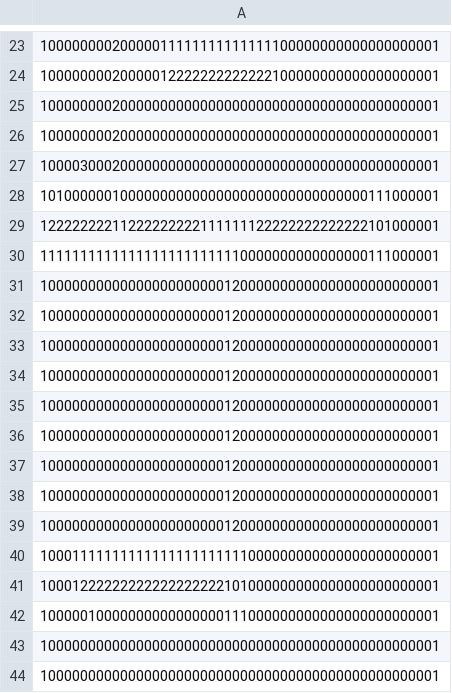
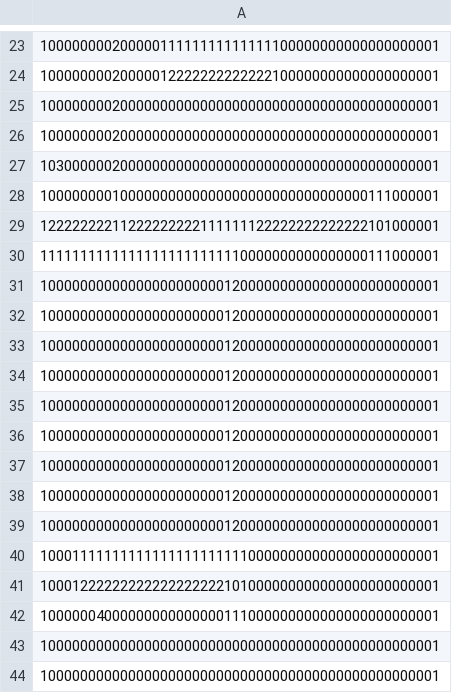
Before and after one commit to eliot-portevin/Hues-in-the-Air, a CSV file: src/main/resources/levels/easy/level_01.csv, drawn as a sheet; only a part is shown, gaps mark what is left out.

```diff
--- a/src/main/resources/levels/easy/level_01.csv
+++ b/src/main/resources/levels/easy/level_01.csv
@@ -26,4 +26,4 @@
 10000000020000000000000000000000000000000000000001
-10000300020000000000000000000000000000000000000001
-10100000010000000000000000000000000000000111000001
+10300000020000000000000000000000000000000000000001
+10000000010000000000000000000000000000000111000001
 12222222211222222222111111122222222222222101000001
@@ -41,3 +41,3 @@
 10001222222222222222222101000000000000000000000001
-10000010000000000000000111000000000000000000000001
+10000004000000000000000111000000000000000000000001
 10000000000000000000000000000000000000000000000001
```
Also changed, not shown: src/main/resources/levels/easy/level_02.csv, src/main/resources/levels/easy/level_03.csv, 18 other files.
